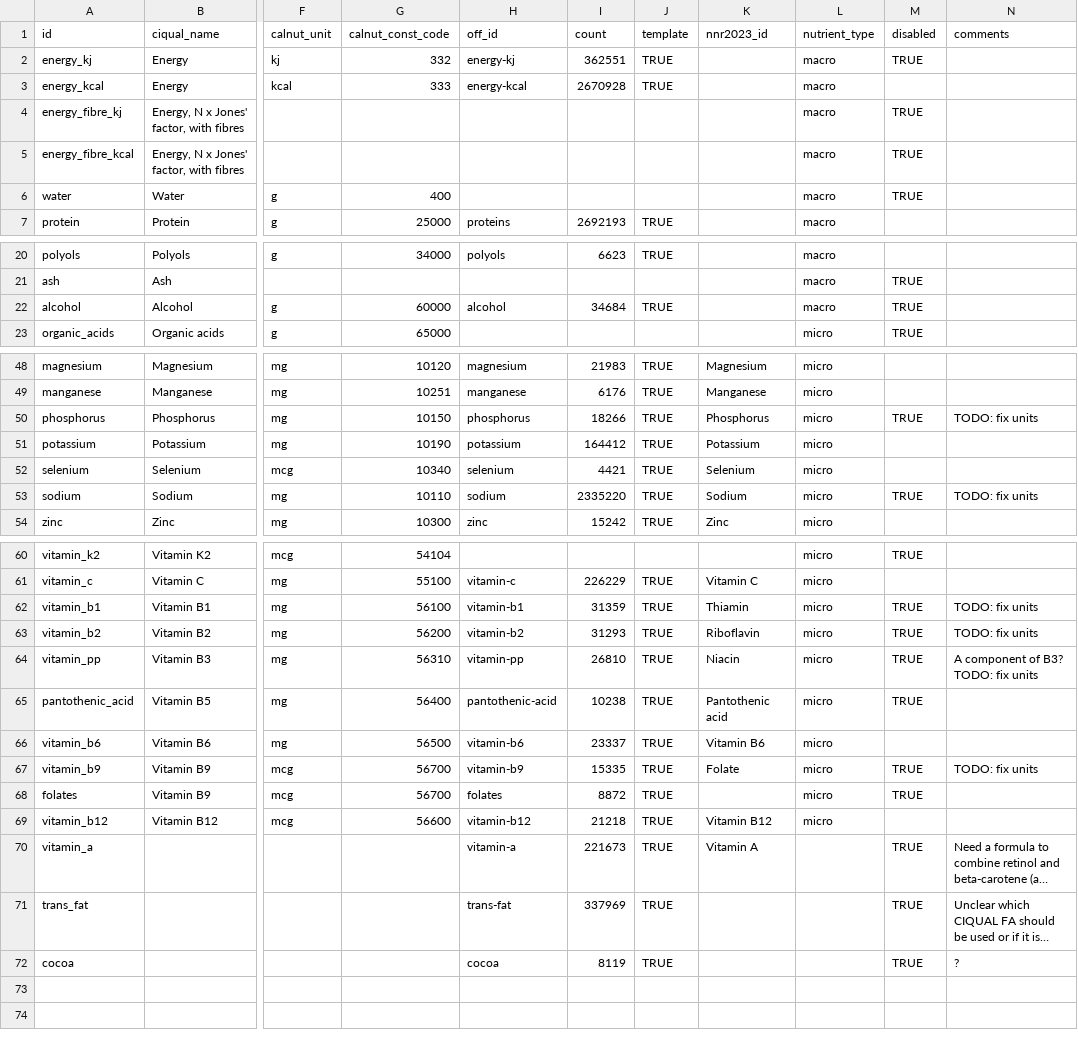
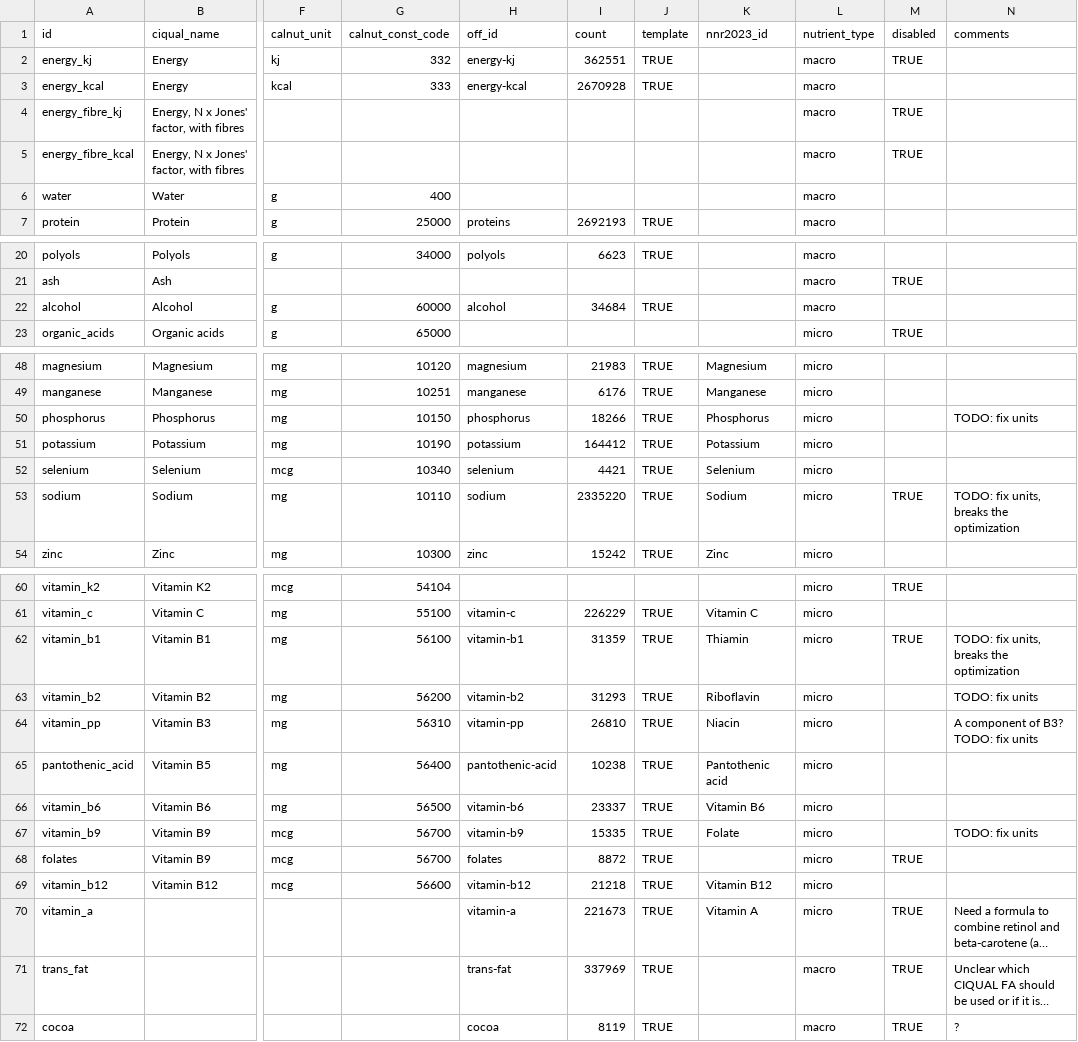
Before and after one commit to albertaillet/diet-optimization, a CSV file: data/nutrient_map.csv, drawn as a sheet; only a part is shown, gaps mark what is left out; long unchanged cells end in …; the diff names each change by its address in the sheet, - before the commit and + after, or states it on an @@ line.

```diff
--- a/data/nutrient_map.csv
+++ b/data/nutrient_map.csv
-M6 (disabled): TRUE
+M6 (disabled): (empty)
-M22 (disabled): TRUE
+M22 (disabled): (empty)
-M50 (disabled): TRUE
+M50 (disabled): (empty)
-N53 (comments): TODO: fix units
+N53 (comments): TODO: fix units, breaks the optimization
-N62 (comments): TODO: fix units
+N62 (comments): TODO: fix units, breaks the optimization
-M63:M65 (disabled): TRUE
+M63:M65 (disabled): (empty)
-M67 (disabled): TRUE
+M67 (disabled): (empty)
-L70 (nutrient_type): (empty)
+L70 (nutrient_type): micro
-L71:L72 (nutrient_type): (empty)
+L71:L72 (nutrient_type): macro
```
Also changed, not shown: 3 other files.
